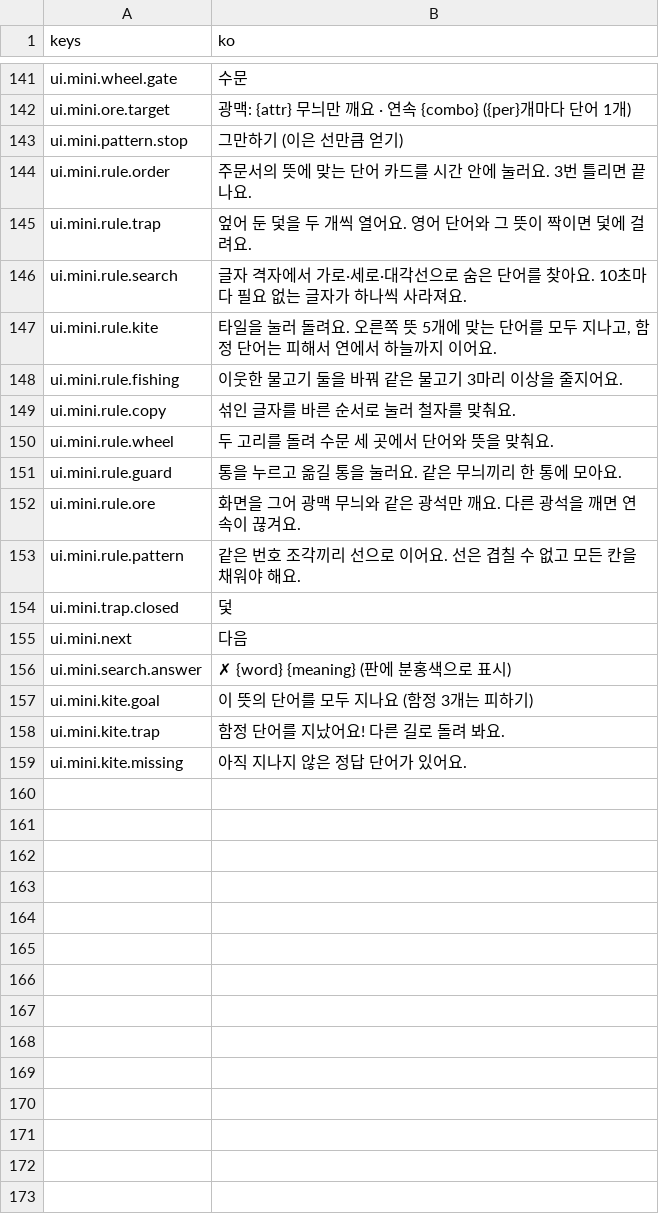
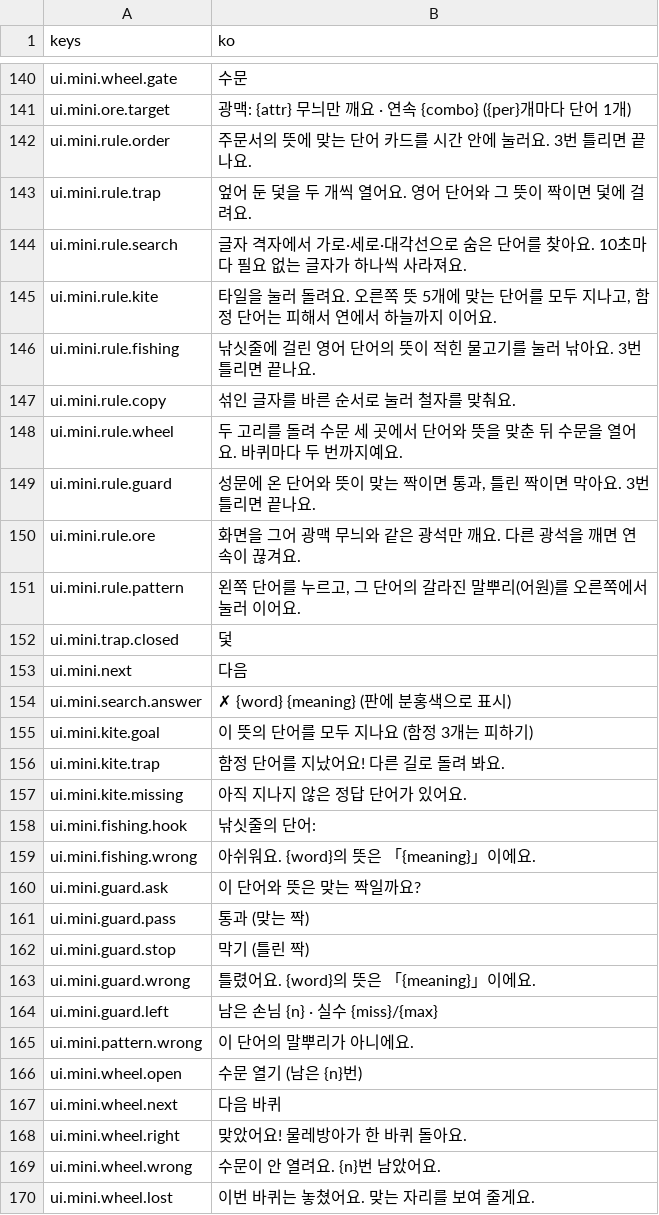
Before and after one commit to rosymaro/etymology-rpg, a CSV file: locale/ui.csv, drawn as a sheet; only a part is shown, gaps mark what is left out; the diff covers the shown part only.

```diff
--- a/locale/ui.csv
+++ b/locale/ui.csv
@@ -146,3 +144,2 @@ ui.mini.wheel.gate,수문
 ui.mini.ore.target,광맥: {attr} 무늬만 깨요  ·  연속 {combo} ({per}개마다 단어 1개)
-ui.mini.pattern.stop,그만하기 (이은 선만큼 얻기)
 ui.mini.rule.order,주문서의 뜻에 맞는 단어 카드를 시간 안에 눌러요. 3번 틀리면 끝나요.
@@ -151,8 +148,8 @@ ui.mini.rule.search,글자 격자에서 가로·세로·대각선으로 숨은
 ui.mini.rule.kite,"타일을 눌러 돌려요. 오른쪽 뜻 5개에 맞는 단어를 모두 지나고, 함정 단어는 피해서 연에서 하늘까지 이어요."
-ui.mini.rule.fishing,이웃한 물고기 둘을 바꿔 같은 물고기 3마리 이상을 줄지어요.
+ui.mini.rule.fishing,낚싯줄에 걸린 영어 단어의 뜻이 적힌 물고기를 눌러 낚아요. 3번 틀리면 끝나요.
 ui.mini.rule.copy,섞인 글자를 바른 순서로 눌러 철자를 맞춰요.
-ui.mini.rule.wheel,두 고리를 돌려 수문 세 곳에서 단어와 뜻을 맞춰요.
-ui.mini.rule.guard,통을 누르고 옮길 통을 눌러요. 같은 무늬끼리 한 통에 모아요.
+ui.mini.rule.wheel,두 고리를 돌려 수문 세 곳에서 단어와 뜻을 맞춘 뒤 수문을 열어요. 바퀴마다 두 번까지예요.
+ui.mini.rule.guard,"성문에 온 단어와 뜻이 맞는 짝이면 통과, 틀린 짝이면 막아요. 3번 틀리면 끝나요."
 ui.mini.rule.ore,화면을 그어 광맥 무늬와 같은 광석만 깨요. 다른 광석을 깨면 연속이 끊겨요.
-ui.mini.rule.pattern,같은 번호 조각끼리 선으로 이어요. 선은 겹칠 수 없고 모든 칸을 채워야 해요.
+ui.mini.rule.pattern,"왼쪽 단어를 누르고, 그 단어의 갈라진 말뿌리(어원)를 오른쪽에서 눌러 이어요."
 ui.mini.trap.closed,덫
@@ -163 +160,14 @@ ui.mini.kite.trap,함정 단어를 지났어요! 다른 길로 돌려 봐요.
 ui.mini.kite.missing,아직 지나지 않은 정답 단어가 있어요.
+ui.mini.fishing.hook,낚싯줄의 단어:
+ui.mini.fishing.wrong,아쉬워요. {word}의 뜻은 「{meaning}」이에요.
+ui.mini.guard.ask,이 단어와 뜻은 맞는 짝일까요?
+ui.mini.guard.pass,통과 (맞는 짝)
+ui.mini.guard.stop,막기 (틀린 짝)
+ui.mini.guard.wrong,틀렸어요. {word}의 뜻은 「{meaning}」이에요.
+ui.mini.guard.left,남은 손님 {n} · 실수 {miss}/{max}
+ui.mini.pattern.wrong,이 단어의 말뿌리가 아니에요.
+ui.mini.wheel.open,수문 열기 (남은 {n}번)
+ui.mini.wheel.next,다음 바퀴
+ui.mini.wheel.right,맞았어요! 물레방아가 한 바퀴 돌아요.
+ui.mini.wheel.wrong,수문이 안 열려요. {n}번 남았어요.
+ui.mini.wheel.lost,이번 바퀴는 놓쳤어요. 맞는 자리를 보여 줄게요.
```
Also changed, not shown: 1 removed row elsewhere in this file, locale/story.csv, 40 other files.
